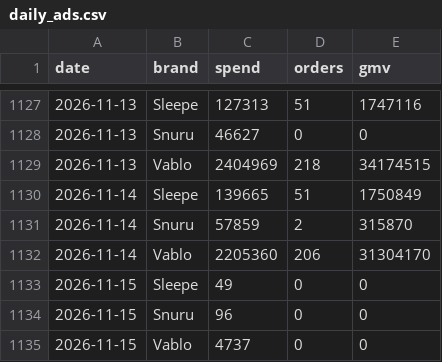
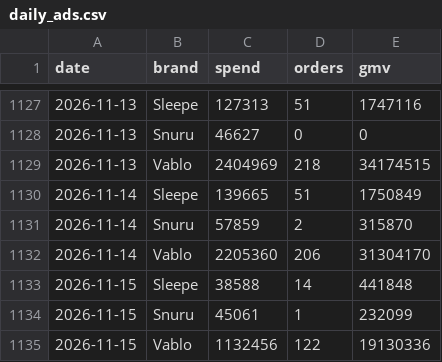
Before and after one commit to duthae12/adsreport, a CSV file: data/daily_ads.csv, drawn as a sheet; only a part is shown, gaps mark what is left out.

```diff
--- a/data/daily_ads.csv
+++ b/data/daily_ads.csv
@@ -1132,4 +1132,4 @@ date,brand,spend,orders,gmv
 2026-11-14,Vablo,2205360,206,31304170
-2026-11-15,Sleepe,49,0,0
-2026-11-15,Snuru,96,0,0
-2026-11-15,Vablo,4737,0,0
+2026-11-15,Sleepe,38588,14,441848
+2026-11-15,Snuru,45061,1,232099
+2026-11-15,Vablo,1132456,122,19130336
```
Also changed, not shown: 2 other files.
